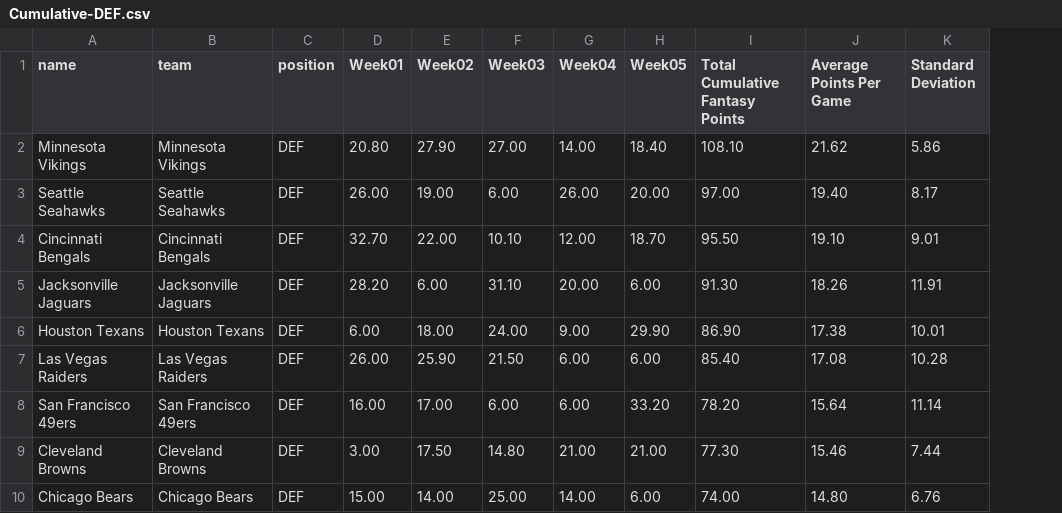
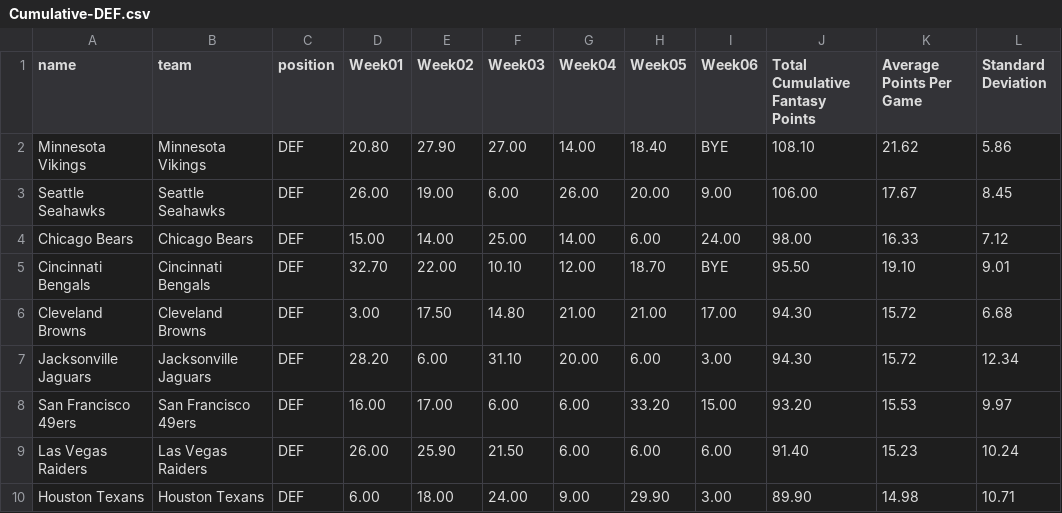
Before and after one commit to stat2883/Football, a CSV file: DEF/Cumulative-DEF.csv, drawn as a sheet; removed rows and columns are numbered as before the commit, all else as after; the diff names each change by its address in the sheet, - before the commit and + after, or states it on an @@ line.

```diff
--- a/DEF/Cumulative-DEF.csv
+++ b/DEF/Cumulative-DEF.csv
+column I (Week06), rows 2-3: BYE | 9.00; row 5: BYE; rows 7-8: 3.00 | 15.00
-J3 (Total Cumulative Fantasy Points): 97.00
+J3 (Total Cumulative Fantasy Points): 106.00
-K3 (Average Points Per Game): 19.40
+K3 (Average Points Per Game): 17.67
-L3 (Standard Deviation): 8.17
+L3 (Standard Deviation): 8.45
+row 4: Chicago Bears | Chicago Bears | DEF | 15.00 | 14.00 | 25.00 | 14.00 | 6.00 | 24.00 | 98.00 | 16.33 | 7.12
+row 6: Cleveland Browns | Cleveland Browns | DEF | 3.00 | 17.50 | 14.80 | 21.00 | 21.00 | 17.00 | 94.30 | 15.72 | 6.68
-J7 (Total Cumulative Fantasy Points): 91.30
+J7 (Total Cumulative Fantasy Points): 94.30
-K7 (Average Points Per Game): 18.26
+K7 (Average Points Per Game): 15.72
-L7 (Standard Deviation): 11.91
+L7 (Standard Deviation): 12.34
-row 6: Houston Texans | Houston Texans | DEF | 6.00 | 18.00 | 24.00 | 9.00 | 29.90 | 86.90 | 17.38 | 10.01
-row 7: Las Vegas Raiders | Las Vegas Raiders | DEF | 26.00 | 25.90 | 21.50 | 6.00 | 6.00 | 85.40 | 17.08 | 10.28
-J8 (Total Cumulative Fantasy Points): 78.20
+J8 (Total Cumulative Fantasy Points): 93.20
-K8 (Average Points Per Game): 15.64
+K8 (Average Points Per Game): 15.53
-L8 (Standard Deviation): 11.14
+L8 (Standard Deviation): 9.97
-row 9: Cleveland Browns | Cleveland Browns | DEF | 3.00 | 17.50 | 14.80 | 21.00 | 21.00 | 77.30 | 15.46 | 7.44
-row 10: Chicago Bears | Chicago Bears | DEF | 15.00 | 14.00 | 25.00 | 14.00 | 6.00 | 74.00 | 14.80 | 6.76
+row 9: Las Vegas Raiders | Las Vegas Raiders | DEF | 26.00 | 25.90 | 21.50 | 6.00 | 6.00 | 6.00 | 91.40 | 15.23 | 10.24
+row 10: Houston Texans | Houston Texans | DEF | 6.00 | 18.00 | 24.00 | 9.00 | 29.90 | 3.00 | 89.90 | 14.98 | 10.71
```
Also changed, not shown: K/Cumulative-K.csv, QB/Cumulative-QB.csv, 13 other files.
